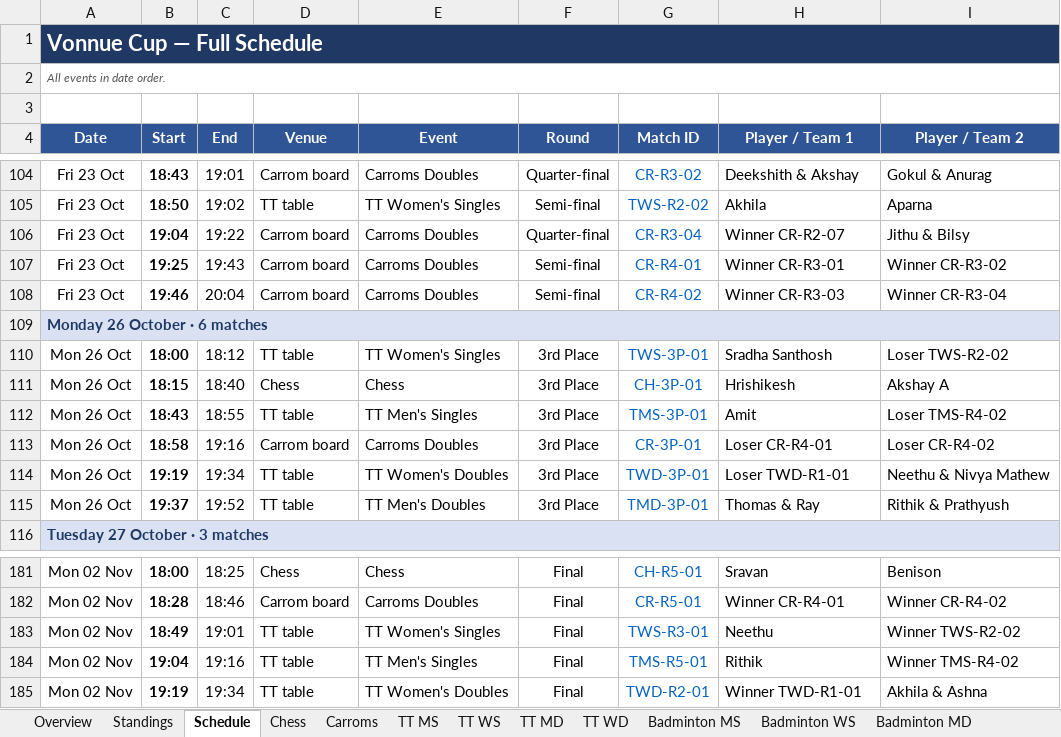
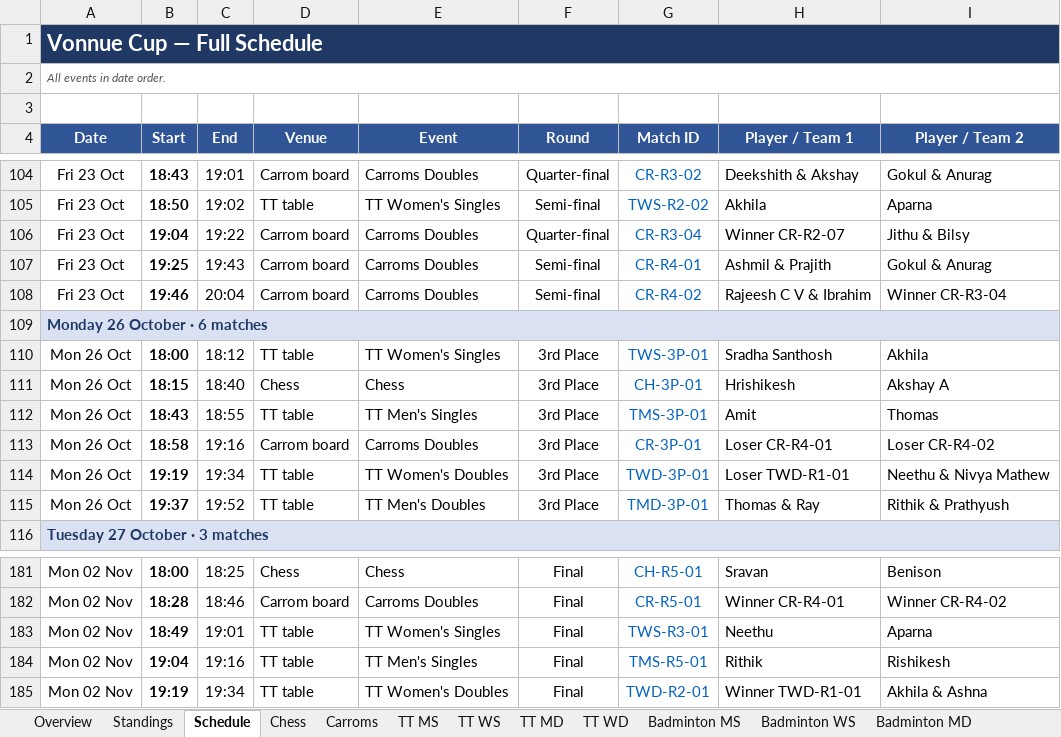
Before and after one commit to vonnue-amit/vonnue-cup-2026, an Excel workbook: data/Vonnue_Cup_Knockout_Brackets.xlsx, sheet Schedule, drawn as a sheet; only a part is shown, gaps mark what is left out; values as stored, in another font and other column widths than the file's, no borders; charts and pictures not drawn; the diff names each change by its address in the sheet, - before the commit and + after, or states it on an @@ line.

```diff
--- a/data/Vonnue_Cup_Knockout_Brackets.xlsx (sheet Schedule)
+++ b/data/Vonnue_Cup_Knockout_Brackets.xlsx (sheet Schedule)
-H107 (Player / Team 1): Winner CR-R3-01
+H107 (Player / Team 1): Ashmil & Prajith
-I107 (Player / Team 2): Winner CR-R3-02
+I107 (Player / Team 2): Gokul & Anurag
-H108 (Player / Team 1): Winner CR-R3-03
+H108 (Player / Team 1): Rajeesh C V & Ibrahim
-I110 (Player / Team 2): Loser TWS-R2-02
+I110 (Player / Team 2): Akhila
-I112 (Player / Team 2): Loser TMS-R4-02
+I112 (Player / Team 2): Thomas
-I183 (Player / Team 2): Winner TWS-R2-02
+I183 (Player / Team 2): Aparna
-I184 (Player / Team 2): Winner TMS-R4-02
+I184 (Player / Team 2): Rishikesh
```
Also changed, not shown: sheet Standings, sheet TT MD, sheet Carroms, sheet TT MS, sheet TT WS, sheet Overview, hidden cells, 1 other file.
